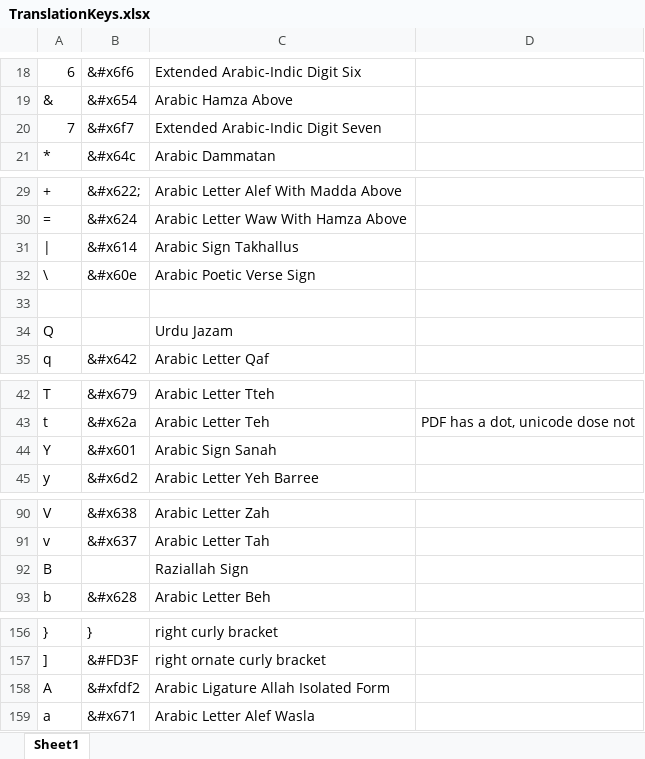
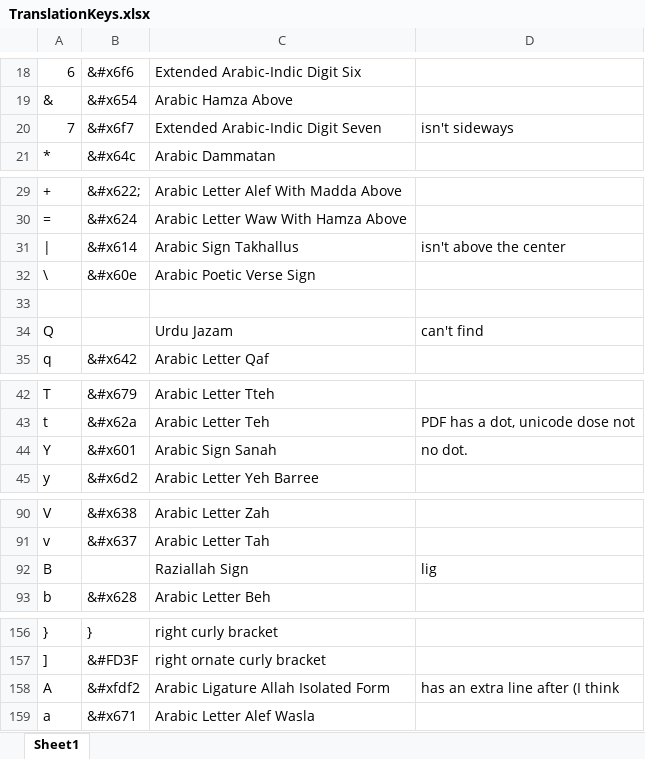
Before and after one commit to unfoldingWord-dev/translationKeyboard, an Excel workbook: Resources/TranslationKeys.xlsx, sheet Sheet1, drawn as a sheet; only a part is shown, gaps mark what is left out; values as stored, in another font and other column widths than the file's, no cell formats; the diff covers the shown part only; the diff names each change by its address in the sheet, - before the commit and + after, or states it on an @@ line.

```diff
--- a/Resources/TranslationKeys.xlsx (sheet Sheet1)
+++ b/Resources/TranslationKeys.xlsx (sheet Sheet1)
-D20: (empty)
+D20: isn't sideways
-D31: (empty)
+D31: isn't above the center
-D34: (empty)
+D34: can't find
-D44: (empty)
+D44: no dot.
-D92: (empty)
+D92: lig
-D158: (empty)
+D158: has an extra line after (I think
```
Also changed, not shown: 4 added rows, 4 removed rows and 21 edited cells elsewhere in this sheet, cell formats, 2 other files.
